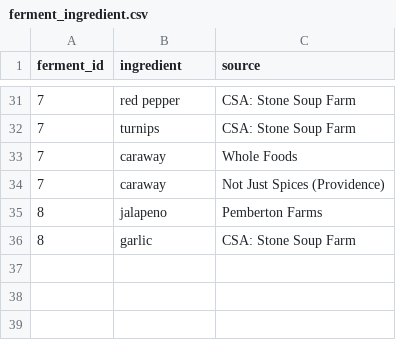
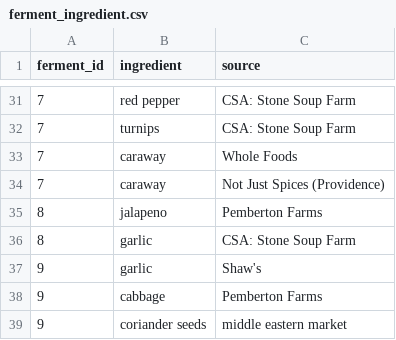
Before and after one commit to seaneff/lactofermentation, a CSV file: data/ferment_ingredient.csv, drawn as a sheet; only a part is shown, gaps mark what is left out.

```diff
--- a/data/ferment_ingredient.csv
+++ b/data/ferment_ingredient.csv
@@ -36 +36,4 @@ ferment_id,ingredient,source
 8,garlic,CSA: Stone Soup Farm
+9,garlic,Shaw's
+9,cabbage,Pemberton Farms
+9,coriander seeds,middle eastern market
```
Also changed, not shown: data/ferment.csv, data/ferment_ph.csv.
